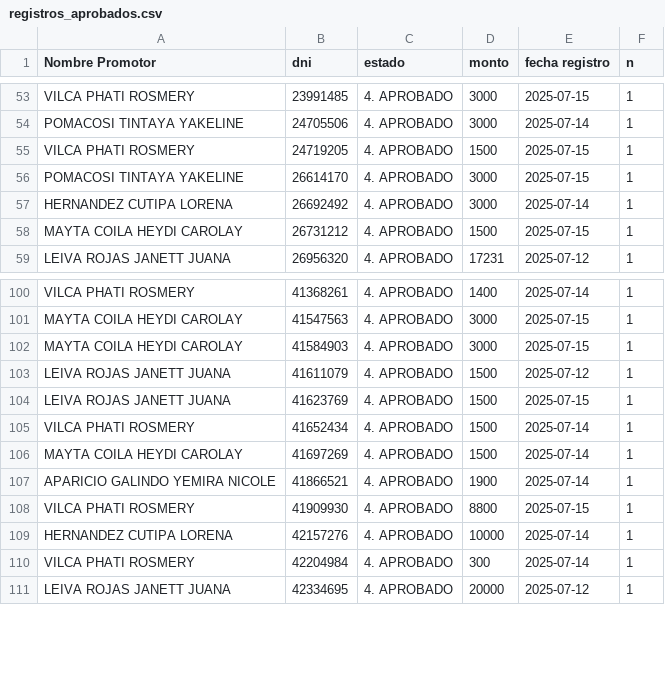
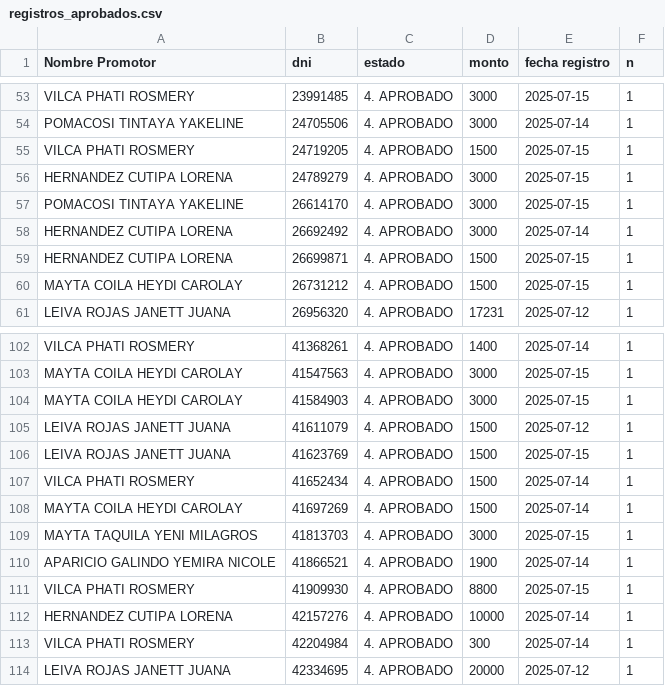
Before and after one commit to WFLAR0/reporte_online_s_bi, a CSV file: registros_aprobados.csv, drawn as a sheet; only a part is shown, gaps mark what is left out.

Commit message:
Actualización de registros_aprobados.csv

```diff
--- a/registros_aprobados.csv
+++ b/registros_aprobados.csv
@@ -55,4 +55,6 @@ POMACOSI TINTAYA YAKELINE;24705506;4. APROBADO;3000;2025-07-14;1
 VILCA PHATI ROSMERY;24719205;4. APROBADO;1500;2025-07-15;1
+HERNANDEZ CUTIPA LORENA;24789279;4. APROBADO;3000;2025-07-15;1
 POMACOSI TINTAYA YAKELINE;26614170;4. APROBADO;3000;2025-07-15;1
 HERNANDEZ CUTIPA LORENA;26692492;4. APROBADO;3000;2025-07-14;1
+HERNANDEZ CUTIPA LORENA;26699871;4. APROBADO;1500;2025-07-15;1
 MAYTA COILA HEYDI CAROLAY;26731212;4. APROBADO;1500;2025-07-15;1
@@ -106,2 +108,3 @@ VILCA PHATI ROSMERY;41652434;4. APROBADO;1500;2025-07-14;1
 MAYTA COILA HEYDI CAROLAY;41697269;4. APROBADO;1500;2025-07-14;1
+MAYTA TAQUILA YENI MILAGROS;41813703;4. APROBADO;3000;2025-07-15;1
 APARICIO GALINDO YEMIRA NICOLE;41866521;4. APROBADO;1900;2025-07-14;1
```
